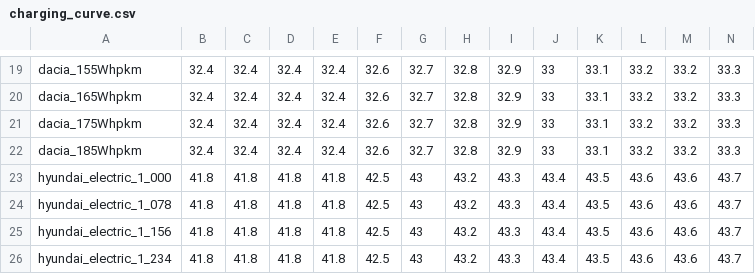
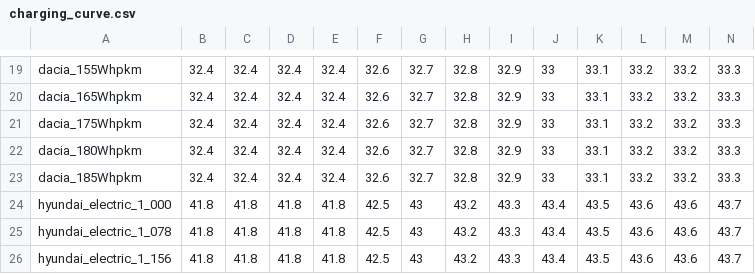
Before and after one commit to Stanford-Sustainable-Systems-Lab/pamodpy, a CSV file: pamodpy/data/charging_curve.csv, drawn as a sheet; only a part is shown, gaps mark what is left out; the shorter side is filled out with more unchanged rows; rows hold the shown columns only; the diff names each change by its address in the sheet, - before the commit and + after, or states it on an @@ line.

Commit message:
New Sherlock experiment config for 180Whpkm energy consump experiment

```diff
--- a/pamodpy/data/charging_curve.csv
+++ b/pamodpy/data/charging_curve.csv
+row 22: dacia_180Whpkm | 32.4 | 32.4 | 32.4 | 32.4 | 32.6 | 32.7 | 32.8 | 32.9 | 33 | 33.1 | 33.2 | 33.2 | 33.3
```
Also changed, not shown: pamodpy/data/Vehicle_parameters.csv, 1 other file.
